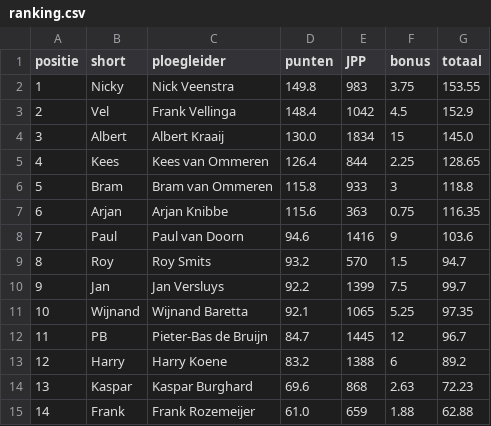
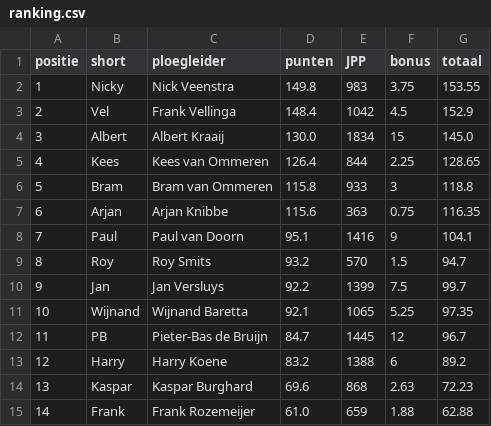
Before and after one commit to wijnandb/wielerspel2023, a CSV file: _data/ranking.csv, drawn as a sheet.

```diff
--- a/_data/ranking.csv
+++ b/_data/ranking.csv
@@ -7,3 +7,3 @@ positie,short,ploegleider,punten,JPP,bonus,totaal
 6,Arjan,Arjan Knibbe,115.6,363,0.75,116.35
-7,Paul,Paul van Doorn,94.6,1416,9,103.6
+7,Paul,Paul van Doorn,95.1,1416,9,104.1
 8,Roy,Roy Smits,93.2,570,1.5,94.7
```
Also changed, not shown: _data/latest_results_with_points.csv, _data/ploegleiders/paul.csv, 5 other files.
